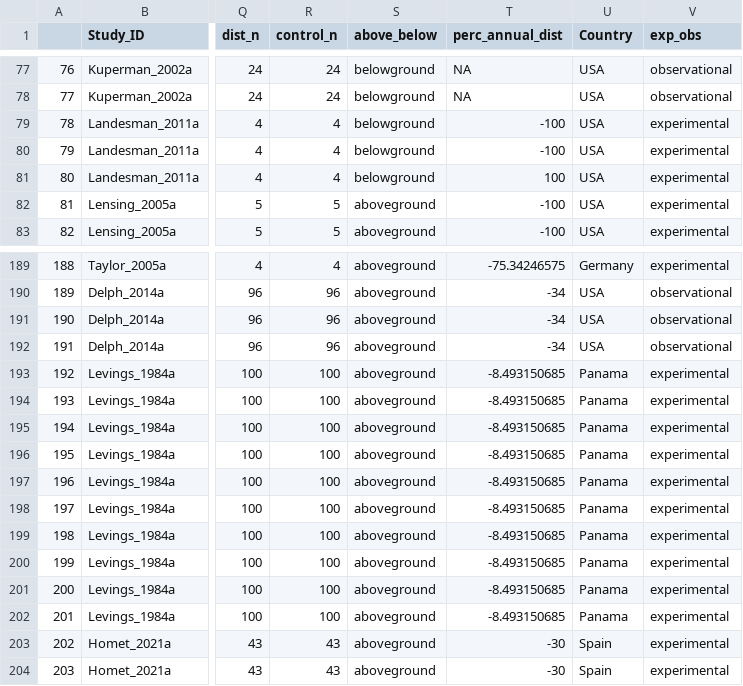
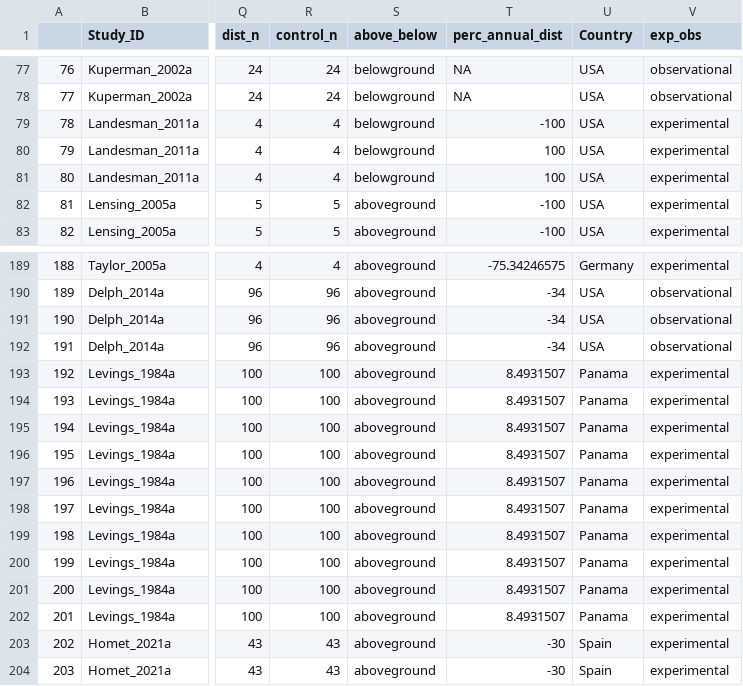
Before and after one commit to phil-martin-research/precip_changes_soil_fauna, a CSV file: data/abundance_data.csv, drawn as a sheet; only a part is shown, gaps mark what is left out; the diff names each change by its address in the sheet, - before the commit and + after, or states it on an @@ line.

```diff
--- a/data/abundance_data.csv
+++ b/data/abundance_data.csv
-T80 (perc_annual_dist): -100
+T80 (perc_annual_dist): 100
-T193:T202 (perc_annual_dist): -8.493150685
+T193:T202 (perc_annual_dist): 8.4931507
```
Also changed, not shown: data/abundance_inc_data.csv, data/fauna_spatial_data.csv, 13 other files.
